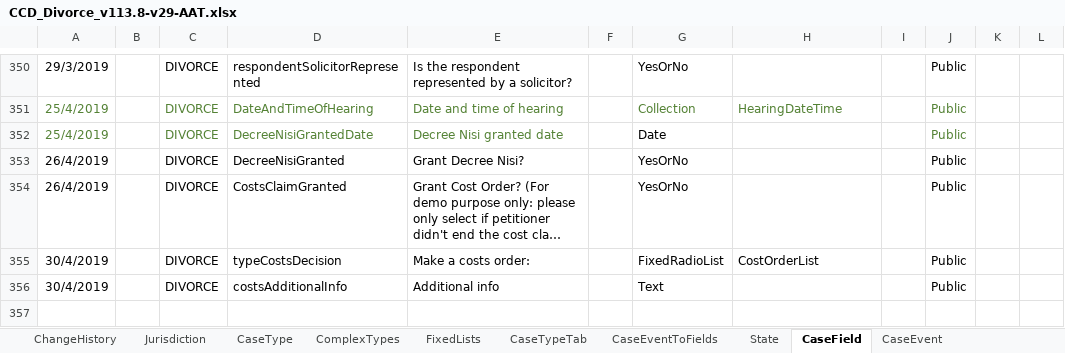
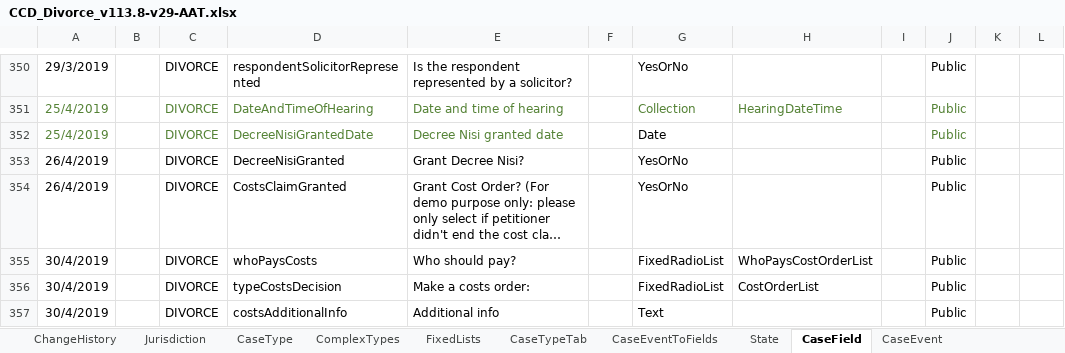
Before and after one commit to FeatureToggleStudy/div-case-orchestration-service, an Excel workbook: CCD_Divorce_v113.8-v29-AAT.xlsx, sheet CaseField, drawn as a sheet; only a part is shown, gaps mark what is left out; long unchanged cells end in …; values as stored, in another font and other column widths than the file's, no borders; conditional formats not drawn; the diff names each change by its address in the sheet, - before the commit and + after, or states it on an @@ line.

```diff
--- a/CCD_Divorce_v113.8-v29-AAT.xlsx (sheet CaseField)
+++ b/CCD_Divorce_v113.8-v29-AAT.xlsx (sheet CaseField)
+row 355: 30/4/2019 |  | DIVORCE | whoPaysCosts | Who should pay? |  | FixedRadioList | WhoPaysCostOrderList |  | Public
```
Also changed, not shown: sheet FixedLists, sheet CaseEventToFields, sheet AuthorisationCaseField.
